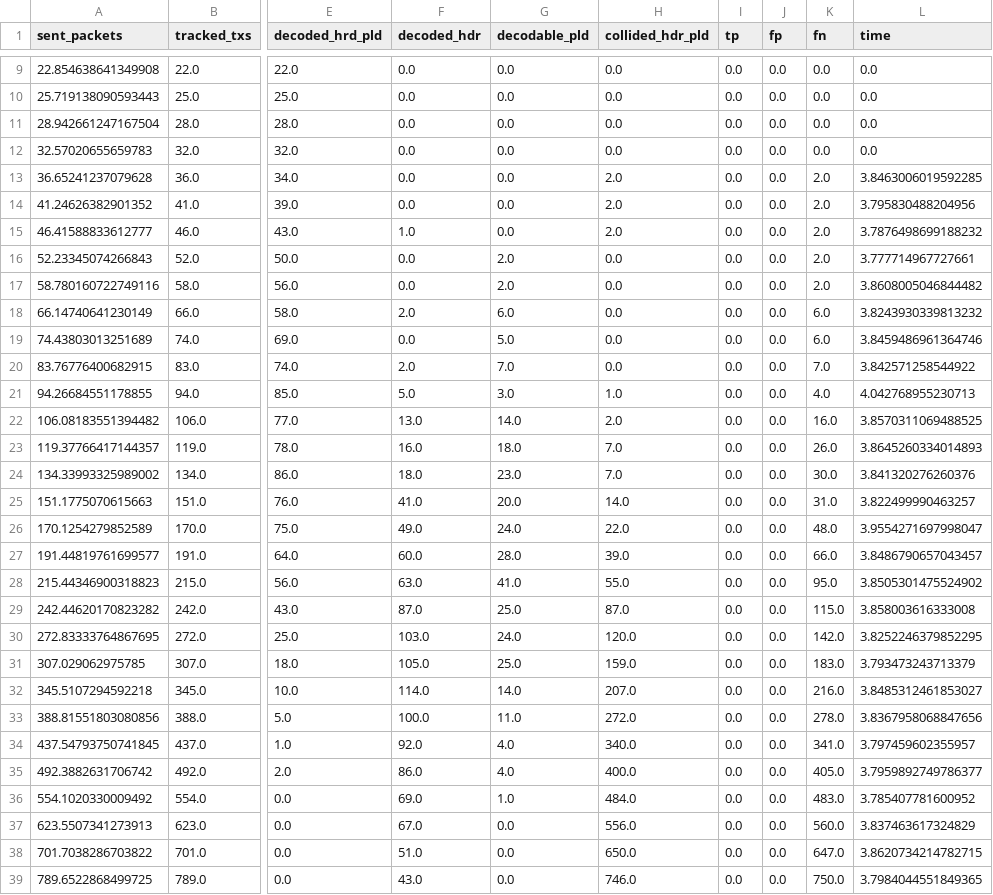
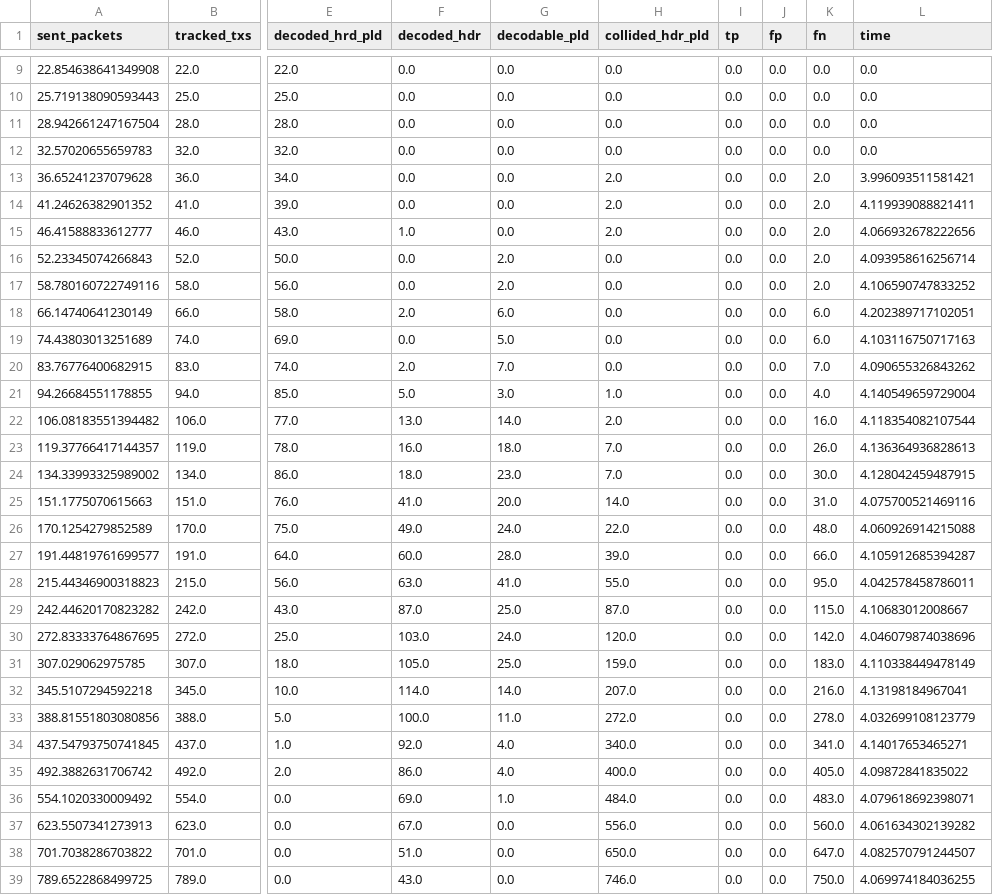
Before and after one commit to SatNaingTun/lr-fhss_LEO, a CSV file: headerResults/snt/inf_early.csv, drawn as a sheet; only a part is shown, gaps mark what is left out; the diff covers the shown part only; the diff names each change by its address in the sheet, - before the commit and + after, or states it on an @@ line.

```diff
--- a/headerResults/snt/inf_early.csv
+++ b/headerResults/snt/inf_early.csv
-L13 (time): 3.8463006019592285
+L13 (time): 3.996093511581421
-L14 (time): 3.795830488204956
+L14 (time): 4.119939088821411
-L15 (time): 3.7876498699188232
+L15 (time): 4.066932678222656
-L16 (time): 3.777714967727661
+L16 (time): 4.093958616256714
-L17 (time): 3.8608005046844482
+L17 (time): 4.106590747833252
-L18 (time): 3.8243930339813232
+L18 (time): 4.202389717102051
-L19 (time): 3.8459486961364746
+L19 (time): 4.103116750717163
-L20 (time): 3.842571258544922
+L20 (time): 4.090655326843262
-L21 (time): 4.042768955230713
+L21 (time): 4.140549659729004
-L22 (time): 3.8570311069488525
+L22 (time): 4.118354082107544
-L23 (time): 3.8645260334014893
+L23 (time): 4.136364936828613
-L24 (time): 3.841320276260376
+L24 (time): 4.128042459487915
-L25 (time): 3.822499990463257
+L25 (time): 4.075700521469116
-L26 (time): 3.9554271697998047
+L26 (time): 4.060926914215088
-L27 (time): 3.8486790657043457
+L27 (time): 4.105912685394287
-L28 (time): 3.8505301475524902
+L28 (time): 4.042578458786011
-L29 (time): 3.858003616333008
+L29 (time): 4.10683012008667
-L30 (time): 3.8252246379852295
+L30 (time): 4.046079874038696
-L31 (time): 3.793473243713379
+L31 (time): 4.110338449478149
-L32 (time): 3.8485312461853027
+L32 (time): 4.13198184967041
-L33 (time): 3.8367958068847656
+L33 (time): 4.032699108123779
-L34 (time): 3.797459602355957
+L34 (time): 4.14017653465271
-L35 (time): 3.7959892749786377
+L35 (time): 4.09872841835022
-L36 (time): 3.785407781600952
+L36 (time): 4.079618692398071
-L37 (time): 3.837463617324829
+L37 (time): 4.061634302139282
-L38 (time): 3.8620734214782715
+L38 (time): 4.082570791244507
-L39 (time): 3.7984044551849365
+L39 (time): 4.069974184036255
```
Also changed, not shown: 2 edited cells elsewhere in this file, headerResults/snt/1000_base.csv, headerResults/snt/1000_early.csv, 9 other files.
